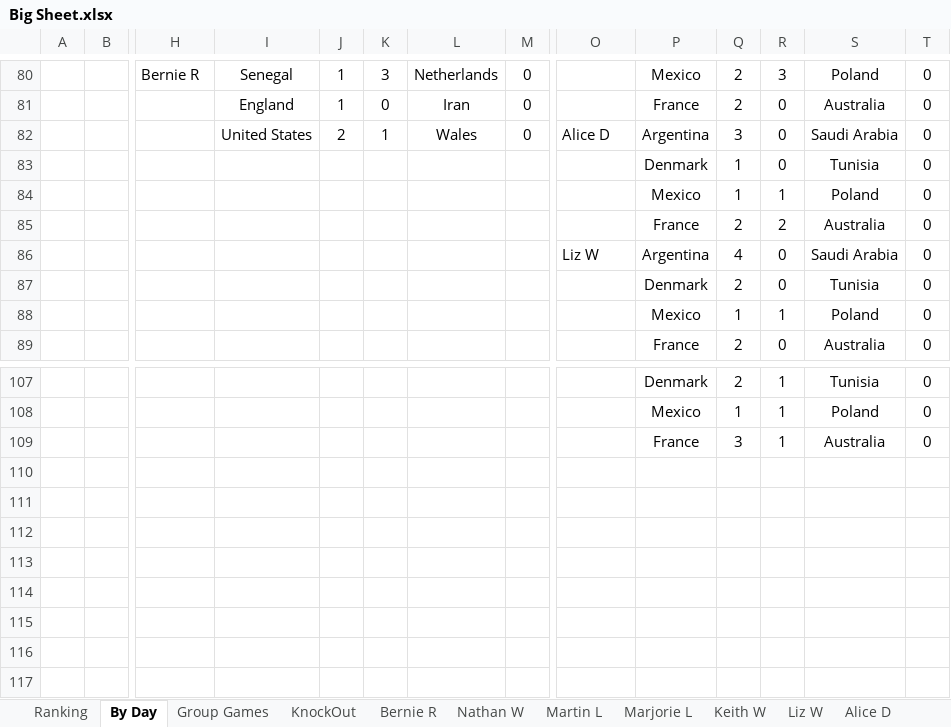
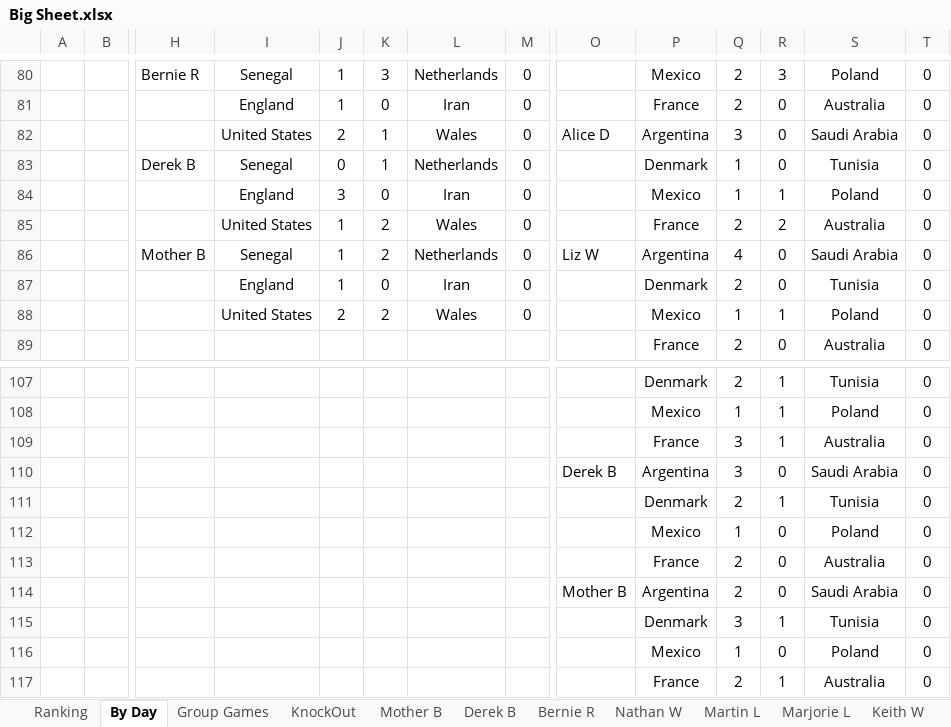
Before and after one commit to hairybloke68/FootieTake2, an Excel workbook: resources/Forms/Excel/Big Sheet.xlsx, sheet By Day, drawn as a sheet; only a part is shown, gaps mark what is left out; values as stored, in another font and other column widths than the file's, no borders; charts and pictures not drawn; rows hold the shown columns only; the diff covers the shown part only; the diff names each change by its address in the sheet, - before the commit and + after, or states it on an @@ line.

Commit message:
Form Comp Updates

```diff
--- a/resources/Forms/Excel/Big Sheet.xlsx (sheet By Day)
+++ b/resources/Forms/Excel/Big Sheet.xlsx (sheet By Day)
+sheet tab: Mother B
+sheet tab: Derek B
-H83: (empty)
+H83: Derek B
-I83: (empty)
+I83: Senegal
-J83: (empty)
+J83: 0
-K83: (empty)
+K83: 1
-L83: (empty)
+L83: Netherlands
-M83:M88: (empty)
+M83:M88: 0
-I84: (empty)
+I84: England
-J84: (empty)
+J84: 3
-K84: (empty)
+K84: 0
-L84: (empty)
+L84: Iran
-I85: (empty)
+I85: United States
-J85:J87: (empty)
+J85:J87: 1
-K85:K86: (empty)
+K85:K86: 2
-L85: (empty)
+L85: Wales
-H86: (empty)
+H86: Mother B
-I86: (empty)
+I86: Senegal
-L86: (empty)
+L86: Netherlands
-I87: (empty)
+I87: England
-K87: (empty)
+K87: 0
-L87: (empty)
+L87: Iran
-I88: (empty)
+I88: United States
-J88: (empty)
+J88: 2
-K88: (empty)
+K88: 2
-L88: (empty)
+L88: Wales
+row 110:  |  |  |  |  |  |  |  | Derek B | Argentina | 3 | 0 | Saudi Arabia | 0
+row 111:  |  |  |  |  |  |  |  |  | Denmark | 2 | 1 | Tunisia | 0
+row 112:  |  |  |  |  |  |  |  |  | Mexico | 1 | 0 | Poland | 0
+row 113:  |  |  |  |  |  |  |  |  | France | 2 | 0 | Australia | 0
+row 114:  |  |  |  |  |  |  |  | Mother B | Argentina | 2 | 0 | Saudi Arabia | 0
+row 115:  |  |  |  |  |  |  |  |  | Denmark | 3 | 1 | Tunisia | 0
+row 116:  |  |  |  |  |  |  |  |  | Mexico | 1 | 0 | Poland | 0
+row 117:  |  |  |  |  |  |  |  |  | France | 2 | 1 | Australia | 0
```
Also changed, not shown: 12 edited cells elsewhere in this sheet, sheet Ranking, charts or pictures, 7 other files.
